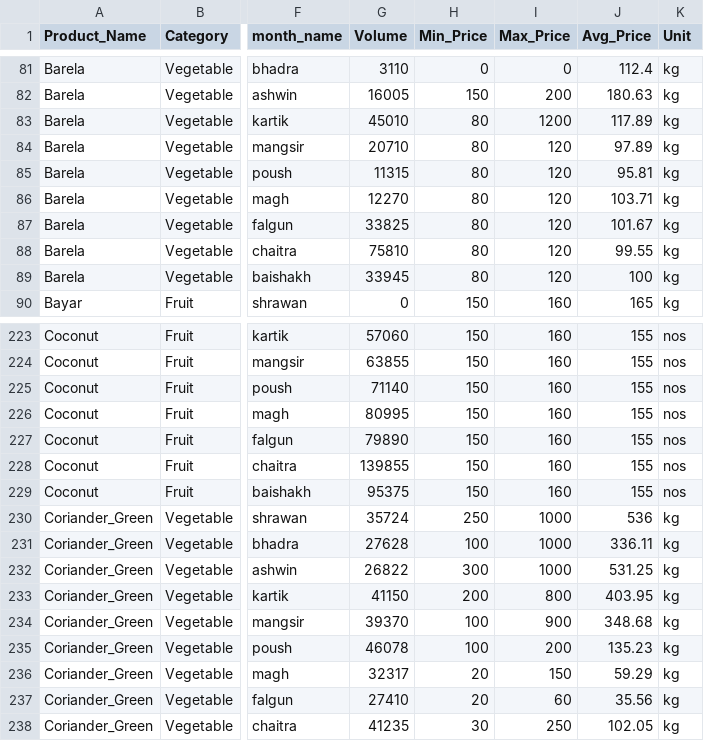
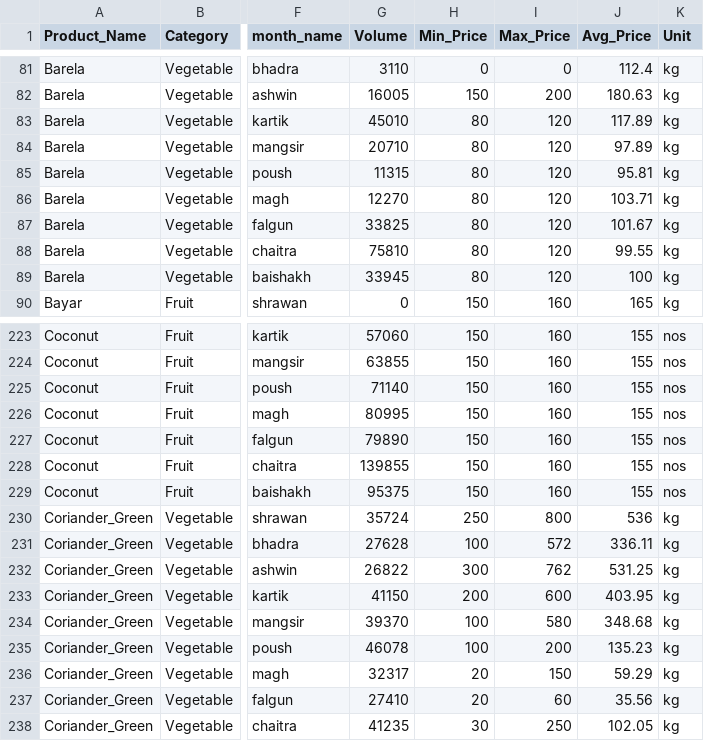
Before and after one commit to Sristy09/Multi-Target-Price-Forecasting, a CSV file: data/all_months.csv, drawn as a sheet; only a part is shown, gaps mark what is left out; the diff names each change by its address in the sheet, - before the commit and + after, or states it on an @@ line.

```diff
--- a/data/all_months.csv
+++ b/data/all_months.csv
-I83 (Max_Price): 1200
+I83 (Max_Price): 120
-I230 (Max_Price): 1000
+I230 (Max_Price): 800
-I231 (Max_Price): 1000
+I231 (Max_Price): 572
-I232 (Max_Price): 1000
+I232 (Max_Price): 762
-I233 (Max_Price): 800
+I233 (Max_Price): 600
-I234 (Max_Price): 900
+I234 (Max_Price): 580
```
Also changed, not shown: data/LightGBM_all_months_forecast_results.csv, data/LightGBM_test_forecast_results.csv, 5 other files.
